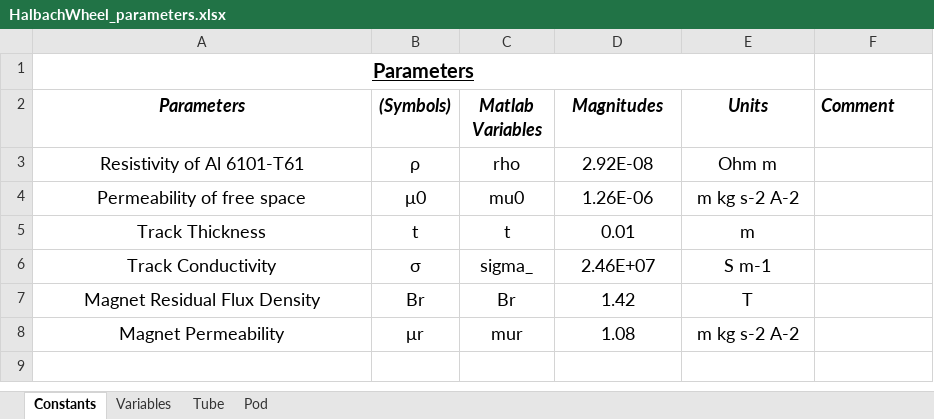
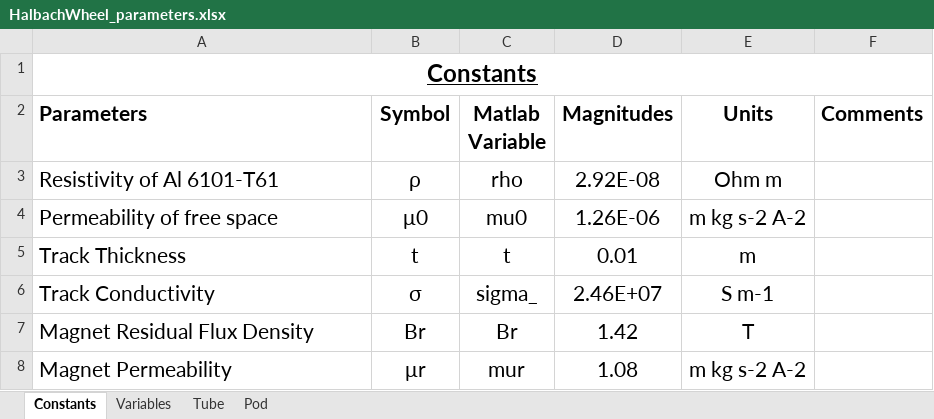
Before and after one commit to Hyp-ed/dynamics-2018, an Excel workbook: Parameters/HalbachWheel_parameters.xlsx, sheet Constants, drawn as a sheet; values as stored, in another font and other column widths than the file's, no borders; the diff names each change by its address in the sheet, - before the commit and + after, or states it on an @@ line.

```diff
--- a/Parameters/HalbachWheel_parameters.xlsx (sheet Constants)
+++ b/Parameters/HalbachWheel_parameters.xlsx (sheet Constants)
-A1 (Parameters): Parameters
+A1 (Parameters): Constants
@@ A1 text size: larger @@
-A1:E1 merged
+A1:F1 merged
@@ A2:F2 text size: larger @@
-A2:A8 alignment: center
+A2:A8 alignment: left
-A2:F2 italic: on
+A2:F2 italic: off
-B2: (Symbols)
+B2: Symbol
-C2: Matlab Variables
+C2: Matlab Variable
-F2: Comment
+F2: Comments
@@ A3:E8 text size: larger @@
```
Also changed, not shown: sheet Variables, sheet Pod, sheet Tube.
